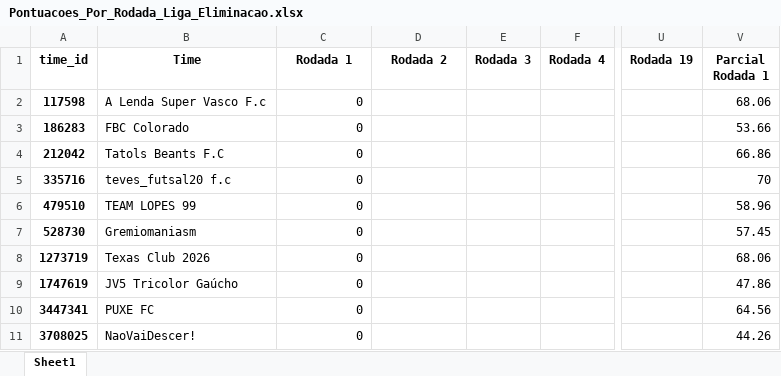
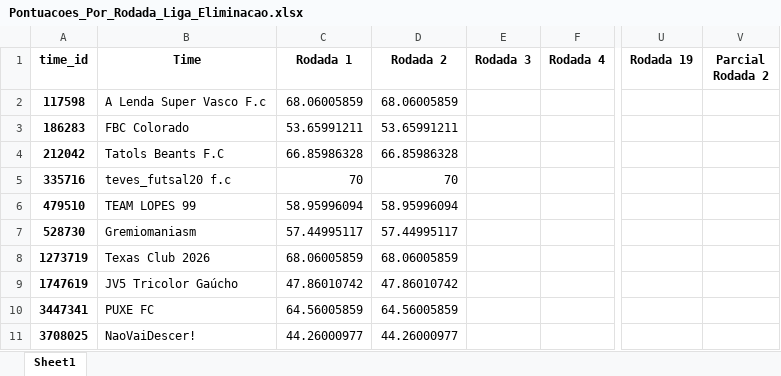
Before and after one commit to FernandoBC23/cartola_2026, an Excel workbook: liga_eliminacao/datasets_liga_eliminacao/Pontuacoes_Por_Rodada_Liga_Eliminacao.xlsx, sheet Sheet1, drawn as a sheet; only a part is shown, gaps mark what is left out; values as stored, in another font and other column widths than the file's, no borders; the diff covers the shown part only; the diff names each change by its address in the sheet, - before the commit and + after, or states it on an @@ line.

Commit message:
Ajusta eliminacoes nas ligas eliminacao

```diff
--- a/liga_eliminacao/datasets_liga_eliminacao/Pontuacoes_Por_Rodada_Liga_Eliminacao.xlsx (sheet Sheet1)
+++ b/liga_eliminacao/datasets_liga_eliminacao/Pontuacoes_Por_Rodada_Liga_Eliminacao.xlsx (sheet Sheet1)
-V1: Parcial Rodada 1
+V1: Parcial Rodada 2
-C2 (Rodada 1): 0
+C2 (Rodada 1): 68.06005859
-D2 (Rodada 2): (empty)
+D2 (Rodada 2): 68.06005859
-V2 (Parcial Rodada 2): 68.06
+V2 (Parcial Rodada 2): (empty)
-C3 (Rodada 1): 0
+C3 (Rodada 1): 53.65991211
-D3 (Rodada 2): (empty)
+D3 (Rodada 2): 53.65991211
-V3 (Parcial Rodada 2): 53.66
+V3 (Parcial Rodada 2): (empty)
-C4 (Rodada 1): 0
+C4 (Rodada 1): 66.85986328
-D4 (Rodada 2): (empty)
+D4 (Rodada 2): 66.85986328
-V4 (Parcial Rodada 2): 66.86
+V4 (Parcial Rodada 2): (empty)
-C5 (Rodada 1): 0
+C5 (Rodada 1): 70
-D5 (Rodada 2): (empty)
+D5 (Rodada 2): 70
-V5 (Parcial Rodada 2): 70
+V5 (Parcial Rodada 2): (empty)
-C6 (Rodada 1): 0
+C6 (Rodada 1): 58.95996094
-D6 (Rodada 2): (empty)
+D6 (Rodada 2): 58.95996094
-V6 (Parcial Rodada 2): 58.96
+V6 (Parcial Rodada 2): (empty)
-C7 (Rodada 1): 0
+C7 (Rodada 1): 57.44995117
-D7 (Rodada 2): (empty)
+D7 (Rodada 2): 57.44995117
-V7 (Parcial Rodada 2): 57.45
+V7 (Parcial Rodada 2): (empty)
-C8 (Rodada 1): 0
+C8 (Rodada 1): 68.06005859
-D8 (Rodada 2): (empty)
+D8 (Rodada 2): 68.06005859
-V8 (Parcial Rodada 2): 68.06
+V8 (Parcial Rodada 2): (empty)
-C9 (Rodada 1): 0
+C9 (Rodada 1): 47.86010742
-D9 (Rodada 2): (empty)
+D9 (Rodada 2): 47.86010742
-V9 (Parcial Rodada 2): 47.86
+V9 (Parcial Rodada 2): (empty)
-C10 (Rodada 1): 0
+C10 (Rodada 1): 64.56005859
-D10 (Rodada 2): (empty)
+D10 (Rodada 2): 64.56005859
-V10 (Parcial Rodada 2): 64.56
+V10 (Parcial Rodada 2): (empty)
-C11 (Rodada 1): 0
+C11 (Rodada 1): 44.26000977
-D11 (Rodada 2): (empty)
+D11 (Rodada 2): 44.26000977
-V11 (Parcial Rodada 2): 44.26
+V11 (Parcial Rodada 2): (empty)
```
Also changed, not shown: 65 edited cells elsewhere in this sheet, liga_eliminacao/datasets_liga_eliminacao/Pontuacoes_Por_Rodada_Liga_Eliminacao_20.xlsx, liga_eliminacao/datasets_liga_eliminacao/links_times_cartola_liga_eliminacao.xlsx, 9 other files.
